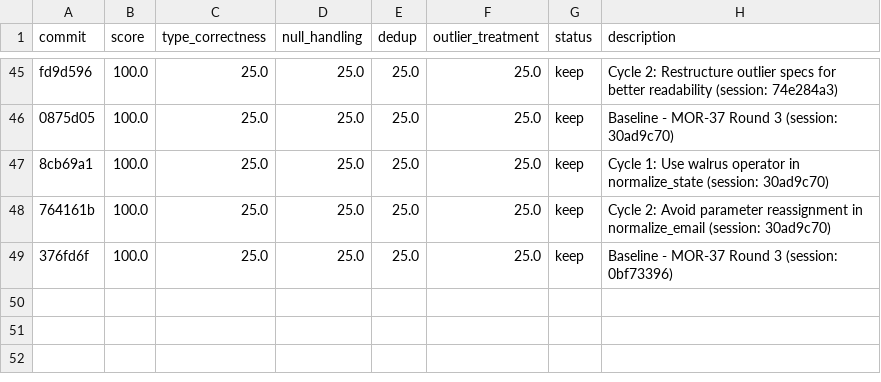
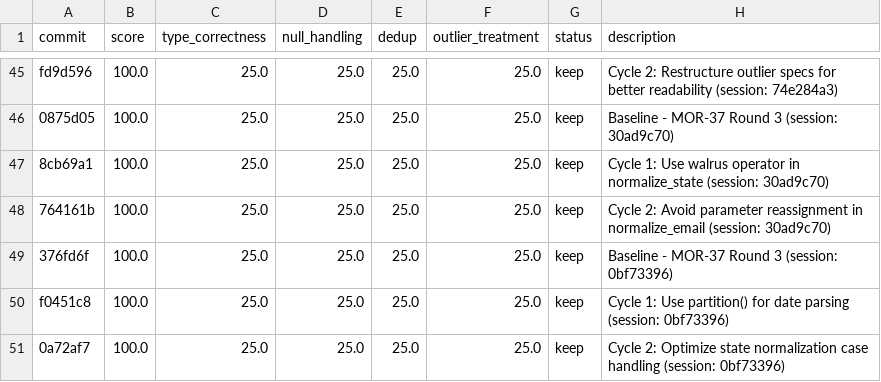
Before and after one commit to bmaguiraz/autoresearcher, a TSV file: experiments/03-data-cleaning/results.tsv, drawn as a sheet; only a part is shown, gaps mark what is left out.

```diff
--- a/experiments/03-data-cleaning/results.tsv
+++ b/experiments/03-data-cleaning/results.tsv
@@ -49 +49,3 @@ fd9d596	100.0	25.0	25.0	25.0	25.0	keep	Cycle 2: Restructure outlier specs for be
 376fd6f	100.0	25.0	25.0	25.0	25.0	keep	Baseline - MOR-37 Round 3 (session: 0bf73396)
+f0451c8	100.0	25.0	25.0	25.0	25.0	keep	Cycle 1: Use partition() for date parsing (session: 0bf73396)
+0a72af7	100.0	25.0	25.0	25.0	25.0	keep	Cycle 2: Optimize state normalization case handling (session: 0bf73396)
```
Also changed, not shown: 1 other file.
